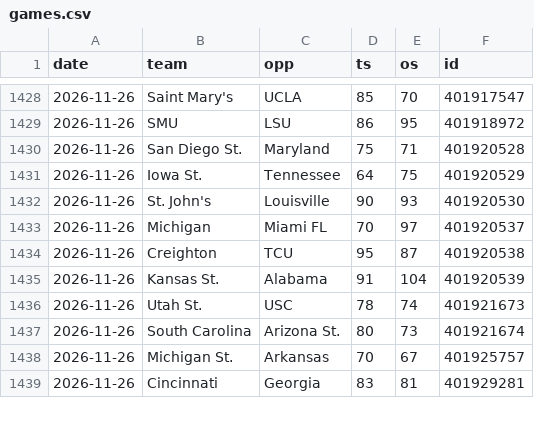
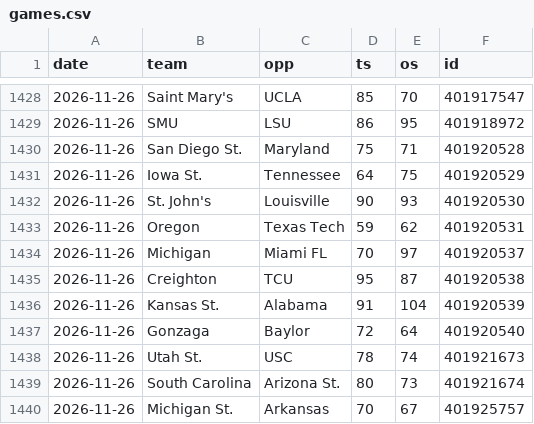
Before and after one commit to MM2BKB/cbb-blind-resume, a CSV file: data/games.csv, drawn as a sheet; only a part is shown, gaps mark what is left out; the shorter side is filled out with more unchanged rows.

```diff
--- a/data/games.csv
+++ b/data/games.csv
@@ -1432,2 +1432,3 @@ date,team,opp,ts,os,id
 2026-11-26,St. John's,Louisville,90,93,401920530
+2026-11-26,Oregon,Texas Tech,59,62,401920531
 2026-11-26,Michigan,Miami FL,70,97,401920537
@@ -1435,2 +1436,3 @@ date,team,opp,ts,os,id
 2026-11-26,Kansas St.,Alabama,91,104,401920539
+2026-11-26,Gonzaga,Baylor,72,64,401920540
 2026-11-26,Utah St.,USC,78,74,401921673
```
Also changed, not shown: 3 other files.
